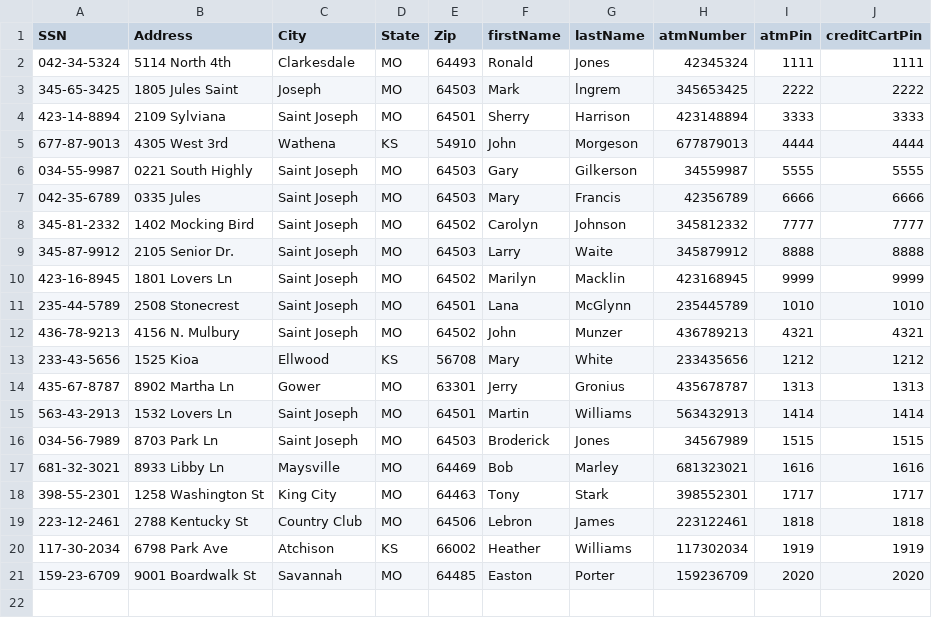
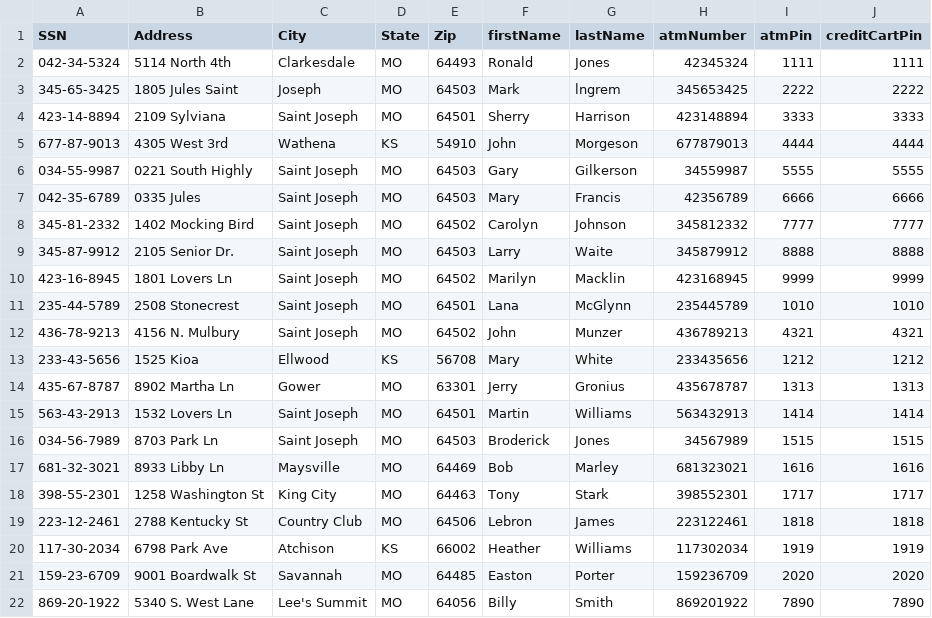
Before and after one commit to jstevenson7/BankingSystem, a CSV file: src/customers.csv, drawn as a sheet; the diff names each change by its address in the sheet, - before the commit and + after, or states it on an @@ line.

```diff
--- a/src/customers.csv
+++ b/src/customers.csv
+row 22: 869-20-1922 | 5340 S. West Lane | Lee's Summit | MO | 64056 | Billy | Smith | 869201922 | 7890 | 7890
```
Also changed, not shown: src/checking.csv, src/savings.csv, 4 other files.
